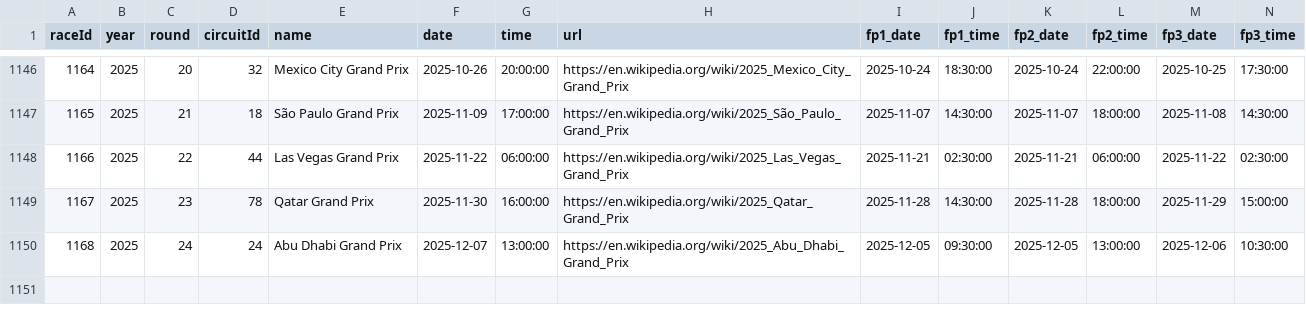
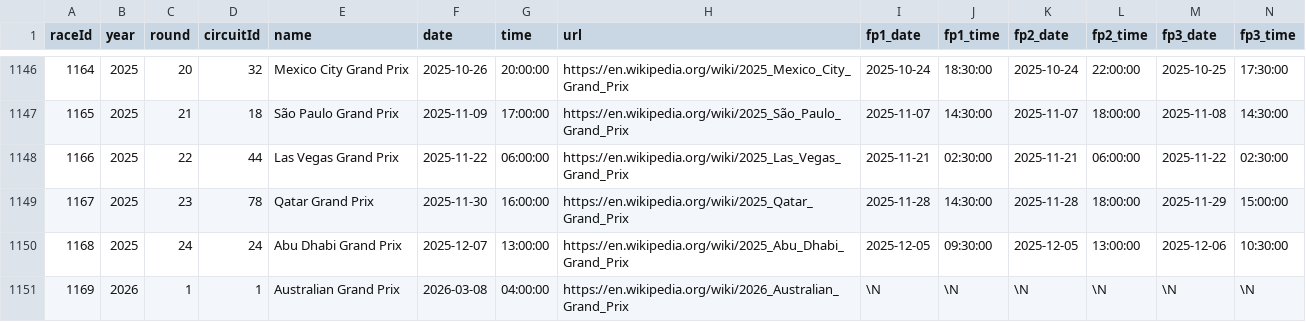
Before and after one commit to ferronj/hook-f1, a CSV file: data/races.csv, drawn as a sheet; only a part is shown, gaps mark what is left out; rows hold the shown columns only; the diff names each change by its address in the sheet, - before the commit and + after, or states it on an @@ line.

```diff
--- a/data/races.csv
+++ b/data/races.csv
+row 1151: 1169 | 2026 | 1 | 1 | Australian Grand Prix | 2026-03-08 | 04:00:00 | https://en.wikipedia.org/wiki/2026_Australian_Grand_Prix | \N | \N | \N | \N | \N | \N
```
Also changed, not shown: data/drivers.csv, 11 other files.
